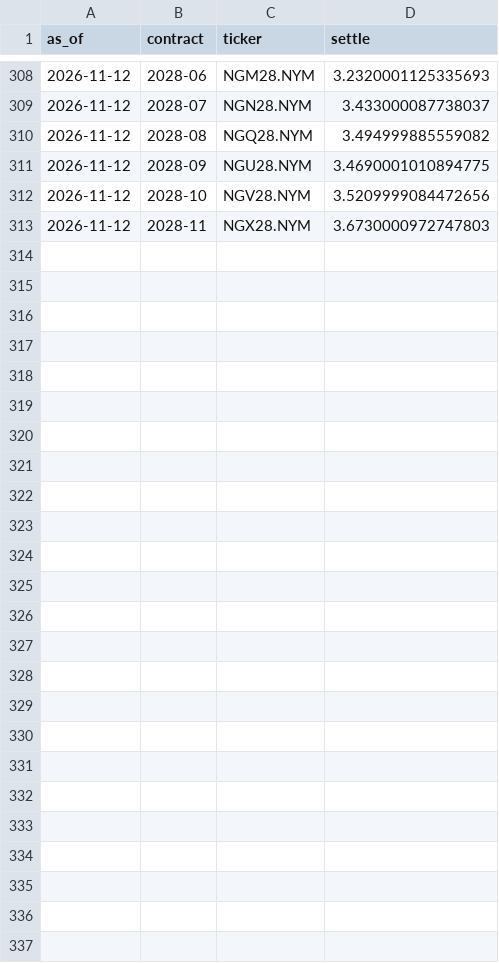
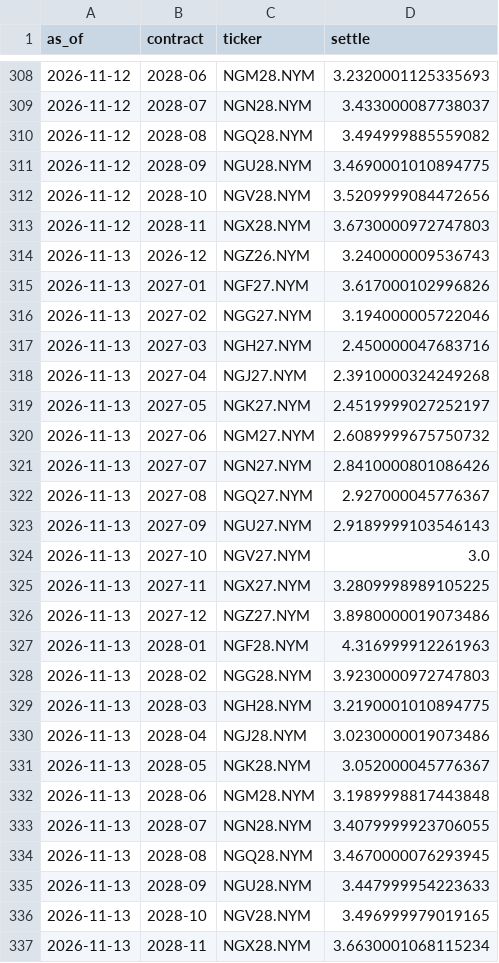
Before and after one commit to cathykam2006/ne-gas-forecast, a CSV file: data/raw/nymex_strip.csv, drawn as a sheet; only a part is shown, gaps mark what is left out; the diff names each change by its address in the sheet, - before the commit and + after, or states it on an @@ line.

```diff
--- a/data/raw/nymex_strip.csv
+++ b/data/raw/nymex_strip.csv
+row 314: 2026-11-13 | 2026-12 | NGZ26.NYM | 3.240000009536743
+row 315: 2026-11-13 | 2027-01 | NGF27.NYM | 3.617000102996826
+row 316: 2026-11-13 | 2027-02 | NGG27.NYM | 3.194000005722046
+row 317: 2026-11-13 | 2027-03 | NGH27.NYM | 2.450000047683716
+row 318: 2026-11-13 | 2027-04 | NGJ27.NYM | 2.3910000324249268
+row 319: 2026-11-13 | 2027-05 | NGK27.NYM | 2.4519999027252197
+row 320: 2026-11-13 | 2027-06 | NGM27.NYM | 2.6089999675750732
+row 321: 2026-11-13 | 2027-07 | NGN27.NYM | 2.8410000801086426
+row 322: 2026-11-13 | 2027-08 | NGQ27.NYM | 2.927000045776367
+row 323: 2026-11-13 | 2027-09 | NGU27.NYM | 2.9189999103546143
+row 324: 2026-11-13 | 2027-10 | NGV27.NYM | 3.0
+row 325: 2026-11-13 | 2027-11 | NGX27.NYM | 3.2809998989105225
+row 326: 2026-11-13 | 2027-12 | NGZ27.NYM | 3.8980000019073486
+row 327: 2026-11-13 | 2028-01 | NGF28.NYM | 4.316999912261963
+row 328: 2026-11-13 | 2028-02 | NGG28.NYM | 3.9230000972747803
+row 329: 2026-11-13 | 2028-03 | NGH28.NYM | 3.2190001010894775
+row 330: 2026-11-13 | 2028-04 | NGJ28.NYM | 3.0230000019073486
+row 331: 2026-11-13 | 2028-05 | NGK28.NYM | 3.052000045776367
+row 332: 2026-11-13 | 2028-06 | NGM28.NYM | 3.1989998817443848
+row 333: 2026-11-13 | 2028-07 | NGN28.NYM | 3.4079999923706055
+row 334: 2026-11-13 | 2028-08 | NGQ28.NYM | 3.4670000076293945
+row 335: 2026-11-13 | 2028-09 | NGU28.NYM | 3.447999954223633
+row 336: 2026-11-13 | 2028-10 | NGV28.NYM | 3.496999979019165
+row 337: 2026-11-13 | 2028-11 | NGX28.NYM | 3.6630001068115234
```
Also changed, not shown: data/processed/price_frame.csv, data/processed/price_shap_h4.csv, 34 other files.
